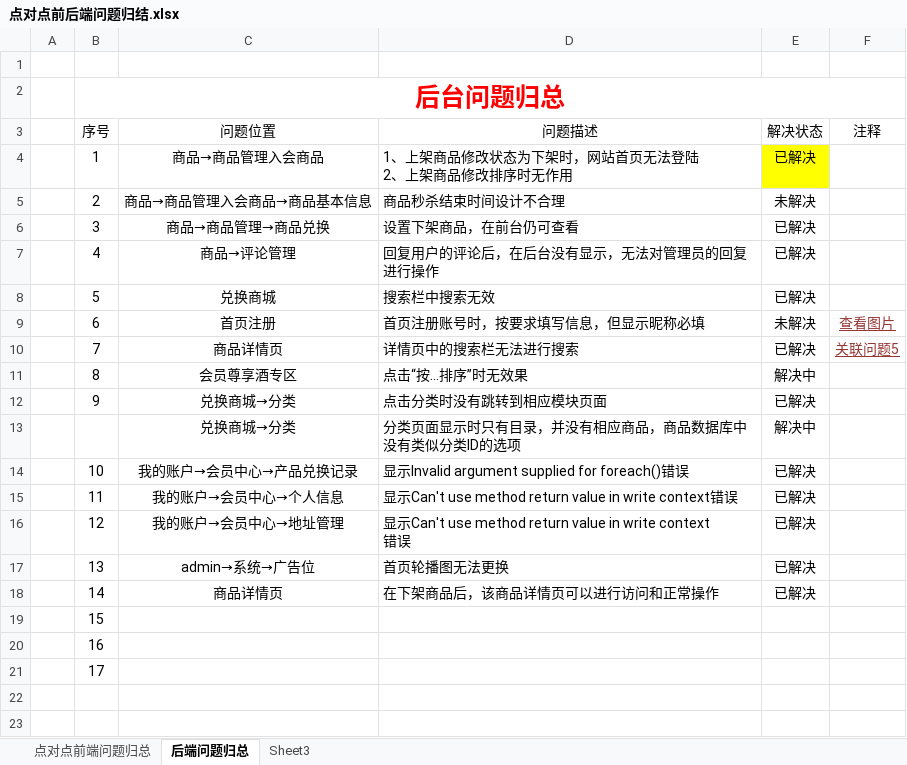
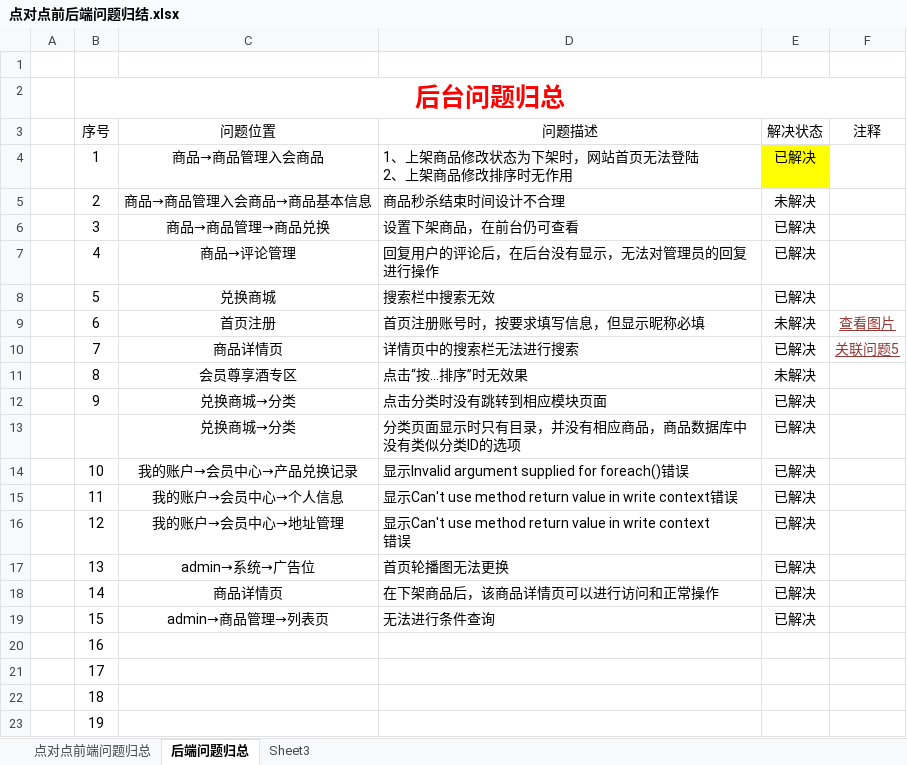
Before and after one commit to xzyong/diabduidian, an Excel workbook: 点对点前后端问题归结.xlsx, sheet 后端问题归总, drawn as a sheet; values as stored, in another font and other column widths than the file's, no borders; conditional formats and table styles not drawn; the diff names each change by its address in the sheet, - before the commit and + after, or states it on an @@ line.

Commit message:
1、更新前后端问题日志 2、封装admin→商品管理→列表页条件查询的函数，完成相关的逻辑

```diff
--- a/点对点前后端问题归结.xlsx (sheet 后端问题归总)
+++ b/点对点前后端问题归结.xlsx (sheet 后端问题归总)
-E11 (解决状态): 解决中
+E11 (解决状态): 未解决
-E13 (解决状态): 解决中
+E13 (解决状态): 已解决
-C19 (问题位置): (empty)
+C19 (问题位置): admin→商品管理→列表页
-D19 (问题描述): (empty)
+D19 (问题描述): 无法进行条件查询
-E19 (解决状态): (empty)
+E19 (解决状态): 已解决
+row 22:  | 18
+row 23:  | 19
```
Also changed, not shown: 6 other files.
